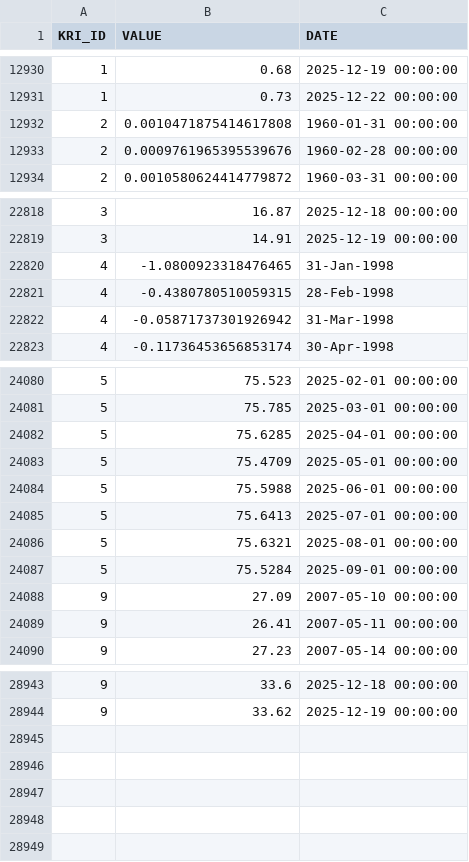
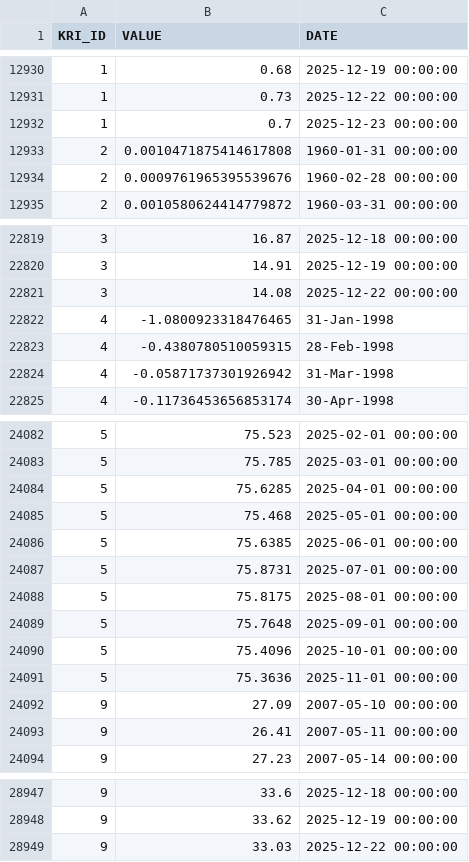
Before and after one commit to giovanonicris/key_risk_indicators, a CSV file: fact_kri_data.csv, drawn as a sheet; only a part is shown, gaps mark what is left out.

```diff
--- a/fact_kri_data.csv
+++ b/fact_kri_data.csv
@@ -12931,2 +12931,3 @@ KRI_ID,VALUE,DATE
 1,0.73,2025-12-22 00:00:00
+1,0.7,2025-12-23 00:00:00
 2,0.0010471875414617808,1960-01-31 00:00:00
@@ -22819,2 +22820,3 @@ KRI_ID,VALUE,DATE
 3,14.91,2025-12-19 00:00:00
+3,14.08,2025-12-22 00:00:00
 4,-1.0800923318476465,31-Jan-1998
@@ -24082,7 +24084,9 @@ KRI_ID,VALUE,DATE
 5,75.6285,2025-04-01 00:00:00
-5,75.4709,2025-05-01 00:00:00
-5,75.5988,2025-06-01 00:00:00
-5,75.6413,2025-07-01 00:00:00
-5,75.6321,2025-08-01 00:00:00
-5,75.5284,2025-09-01 00:00:00
+5,75.468,2025-05-01 00:00:00
+5,75.6385,2025-06-01 00:00:00
+5,75.8731,2025-07-01 00:00:00
+5,75.8175,2025-08-01 00:00:00
+5,75.7648,2025-09-01 00:00:00
+5,75.4096,2025-10-01 00:00:00
+5,75.3636,2025-11-01 00:00:00
 9,27.09,2007-05-10 00:00:00
@@ -28944 +28948,2 @@ KRI_ID,VALUE,DATE
 9,33.62,2025-12-19 00:00:00
+9,33.03,2025-12-22 00:00:00
```
